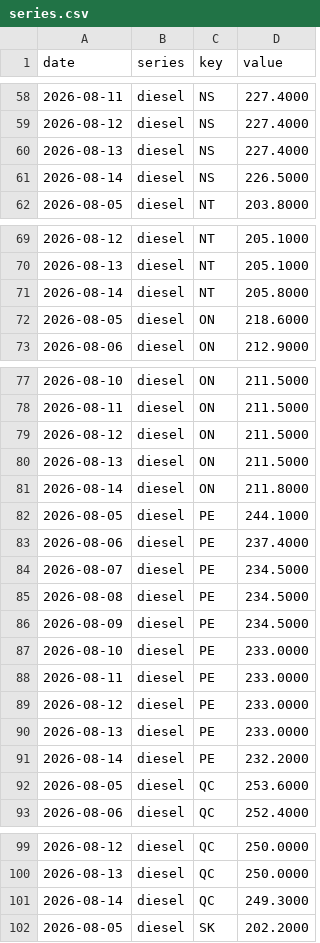
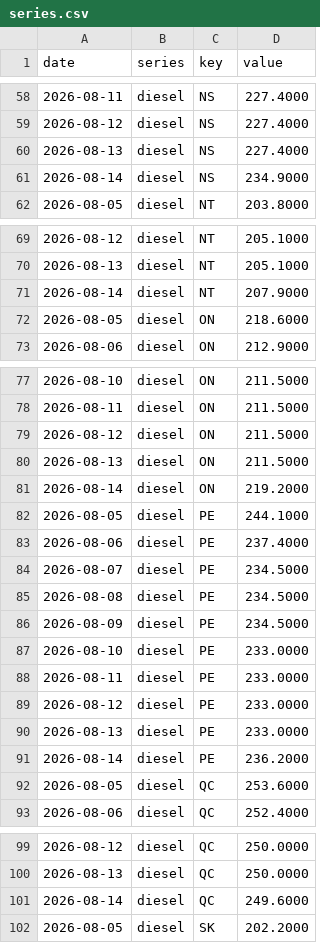
Before and after one commit to akheemjd/NMM_Dashboard, a CSV file: data/history/series.csv, drawn as a sheet; only a part is shown, gaps mark what is left out; the diff covers the shown part only.

```diff
--- a/data/history/series.csv
+++ b/data/history/series.csv
@@ -60,3 +60,3 @@ date,series,key,value
 2026-08-13,diesel,NS,227.4000
-2026-08-14,diesel,NS,226.5000
+2026-08-14,diesel,NS,234.9000
 2026-08-05,diesel,NT,203.8000
@@ -70,3 +70,3 @@ date,series,key,value
 2026-08-13,diesel,NT,205.1000
-2026-08-14,diesel,NT,205.8000
+2026-08-14,diesel,NT,207.9000
 2026-08-05,diesel,ON,218.6000
@@ -80,3 +80,3 @@ date,series,key,value
 2026-08-13,diesel,ON,211.5000
-2026-08-14,diesel,ON,211.8000
+2026-08-14,diesel,ON,219.2000
 2026-08-05,diesel,PE,244.1000
@@ -90,3 +90,3 @@ date,series,key,value
 2026-08-13,diesel,PE,233.0000
-2026-08-14,diesel,PE,232.2000
+2026-08-14,diesel,PE,236.2000
 2026-08-05,diesel,QC,253.6000
@@ -100,3 +100,3 @@ date,series,key,value
 2026-08-13,diesel,QC,250.0000
-2026-08-14,diesel,QC,249.3000
+2026-08-14,diesel,QC,249.6000
 2026-08-05,diesel,SK,202.2000
```
Also changed, not shown: 8 edited cells elsewhere in this file, data/history/border.csv, 29 other files.
